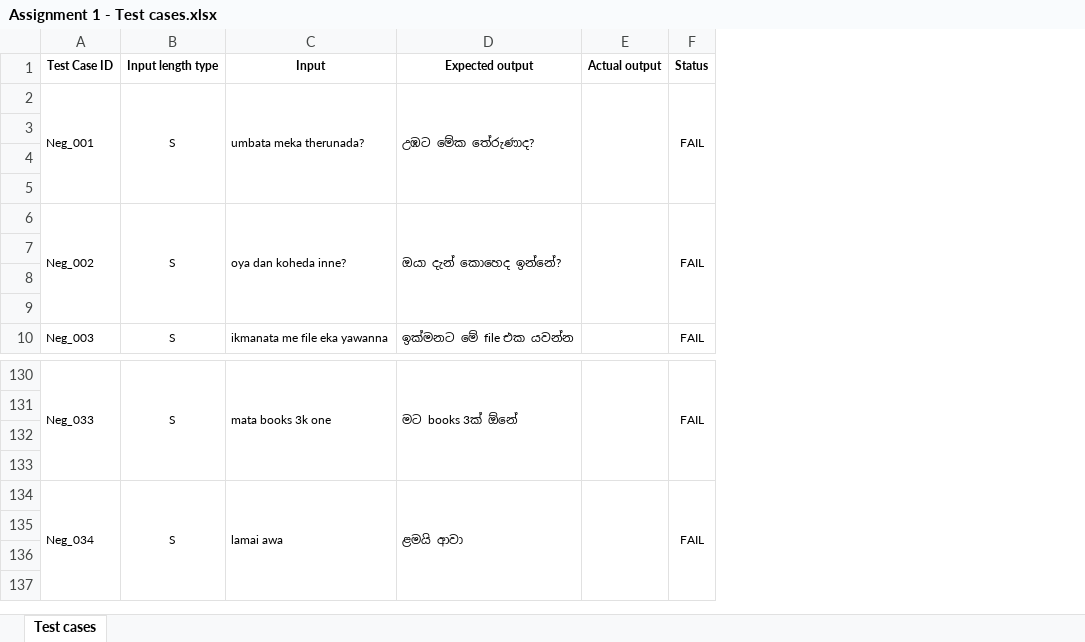
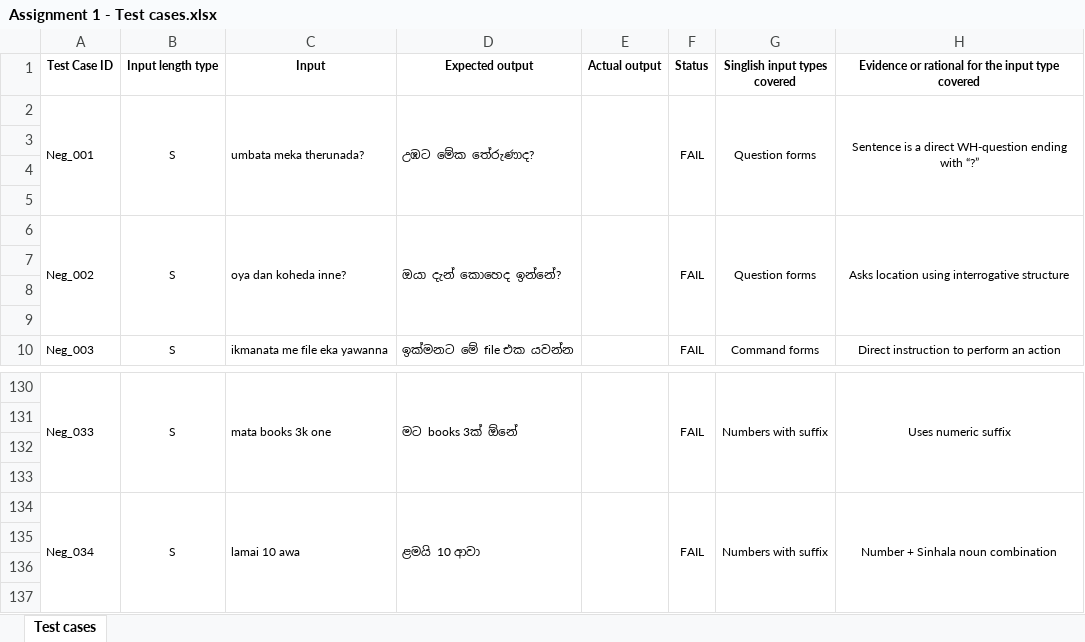
Before and after one commit to nipuninduwaraedu/test_automation, an Excel workbook: test_automation/Assignment 1 - Test cases.xlsx, sheet Test cases, drawn as a sheet; only a part is shown, gaps mark what is left out; values as stored, in another font and other column widths than the file's, no borders; the diff names each change by its address in the sheet, - before the commit and + after, or states it on an @@ line.

Commit message:
excel

```diff
--- a/test_automation/Assignment 1 - Test cases.xlsx (sheet Test cases)
+++ b/test_automation/Assignment 1 - Test cases.xlsx (sheet Test cases)
+column G (Singlish input types covered), rows 2-10: Question forms |  |  |  | Question forms |  |  |  | Command forms; rows 130-134: Numbers with suffix |  |  |  | Numbers with suffix
+column H, rows 1-10: Evidence or rational for the input type covered | Sentence is a direct WH-question ending with “?” |  |  |  | Asks location using interrogative structure |  |  |  | Direct instruction to perform an action; rows 130-134: Uses numeric suffix |  |  |  | Number + Sinhala noun combination
-C134 (Input): lamai awa
+C134 (Input): lamai 10 awa
-D134 (Expected output): ළමයි ආවා
+D134 (Expected output): ළමයි 10 ආවා
```
Also changed, not shown: 1 other file.
